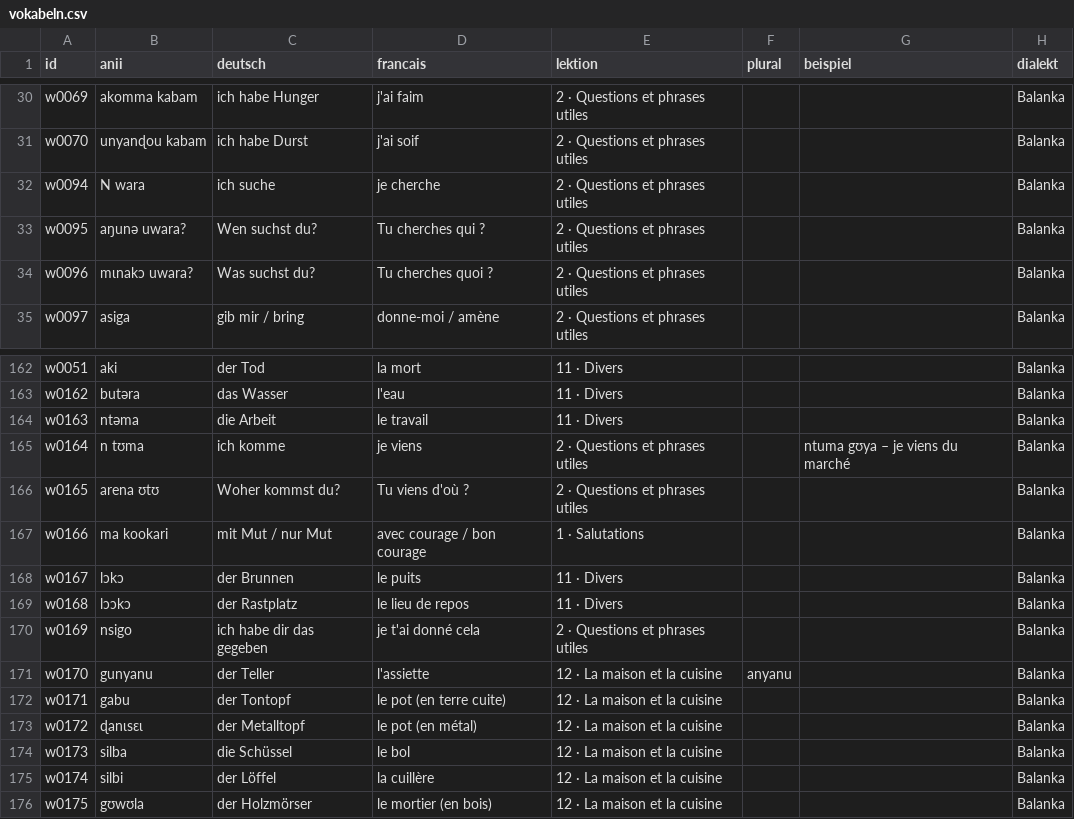
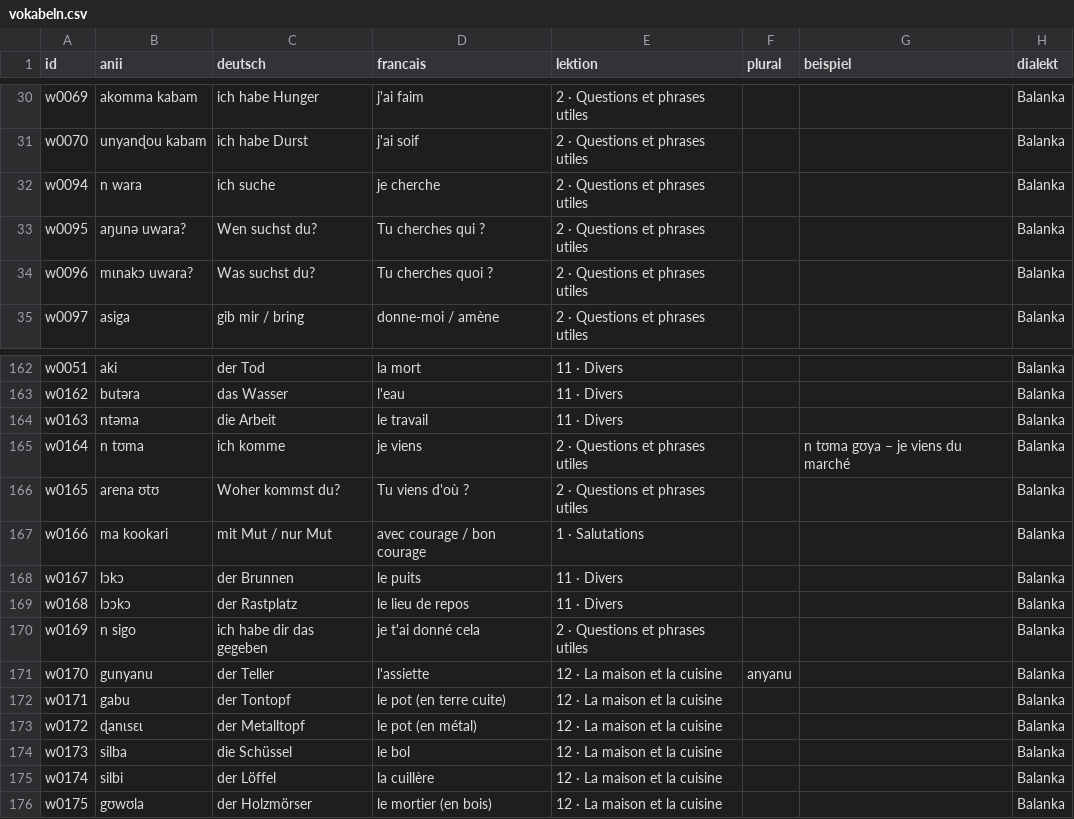
Before and after one commit to JonasLmbt/anii, a CSV file: data/vokabeln.csv, drawn as a sheet; only a part is shown, gaps mark what is left out; the diff covers the shown part only; the diff names each change by its address in the sheet, - before the commit and + after, or states it on an @@ line.

```diff
--- a/data/vokabeln.csv
+++ b/data/vokabeln.csv
-B32 (anii): N wara
+B32 (anii): n wara
-G165 (beispiel): ntuma gʊya – je viens du marché
+G165 (beispiel): n tʊma gʊya – je viens du marché
-B170 (anii): nsigo
+B170 (anii): n sigo
```
Also changed, not shown: 16 edited cells elsewhere in this file.
